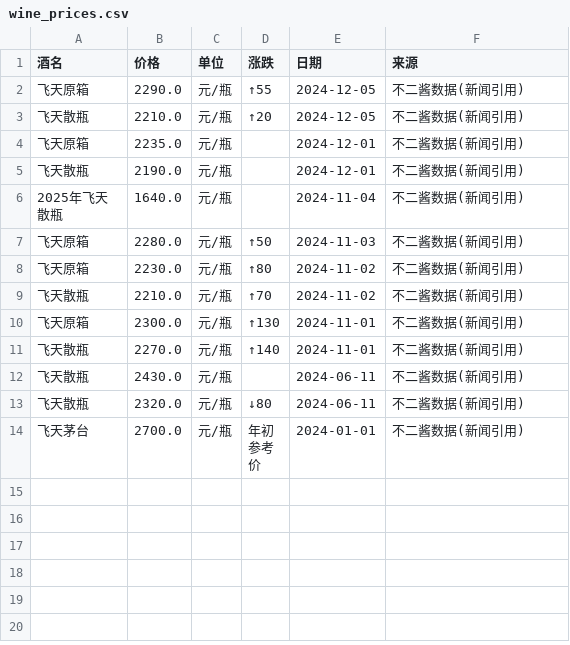
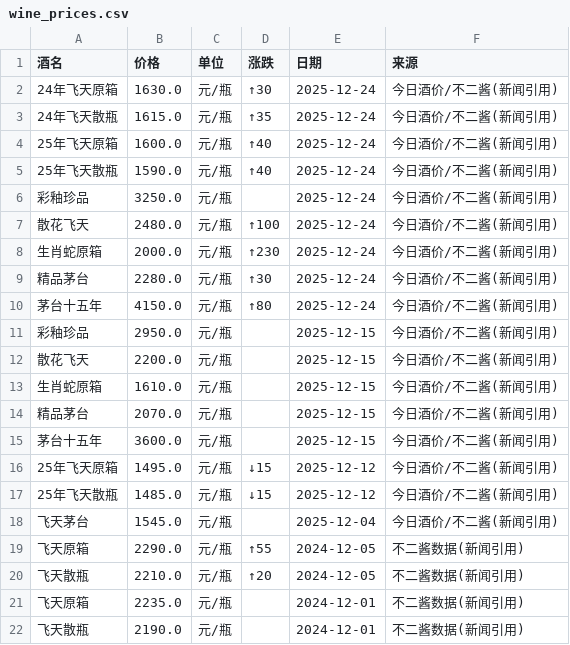
Before and after one commit to DT-W0202/Research, a CSV file: wine_price_scraper/wine_prices.csv, drawn as a sheet; only a part is shown; the shorter side is filled out with more unchanged rows; the diff names each change by its address in the sheet, - before the commit and + after, or states it on an @@ line.

```diff
--- a/wine_price_scraper/wine_prices.csv
+++ b/wine_price_scraper/wine_prices.csv
+row 2: 24年飞天原箱 | 1630.0 | 元/瓶 | ↑30 | 2025-12-24 | 今日酒价/不二酱(新闻引用)
+row 3: 24年飞天散瓶 | 1615.0 | 元/瓶 | ↑35 | 2025-12-24 | 今日酒价/不二酱(新闻引用)
+row 4: 25年飞天原箱 | 1600.0 | 元/瓶 | ↑40 | 2025-12-24 | 今日酒价/不二酱(新闻引用)
+row 5: 25年飞天散瓶 | 1590.0 | 元/瓶 | ↑40 | 2025-12-24 | 今日酒价/不二酱(新闻引用)
+row 6: 彩釉珍品 | 3250.0 | 元/瓶 |  | 2025-12-24 | 今日酒价/不二酱(新闻引用)
+row 7: 散花飞天 | 2480.0 | 元/瓶 | ↑100 | 2025-12-24 | 今日酒价/不二酱(新闻引用)
+row 8: 生肖蛇原箱 | 2000.0 | 元/瓶 | ↑230 | 2025-12-24 | 今日酒价/不二酱(新闻引用)
+row 9: 精品茅台 | 2280.0 | 元/瓶 | ↑30 | 2025-12-24 | 今日酒价/不二酱(新闻引用)
+row 10: 茅台十五年 | 4150.0 | 元/瓶 | ↑80 | 2025-12-24 | 今日酒价/不二酱(新闻引用)
+row 11: 彩釉珍品 | 2950.0 | 元/瓶 |  | 2025-12-15 | 今日酒价/不二酱(新闻引用)
+row 12: 散花飞天 | 2200.0 | 元/瓶 |  | 2025-12-15 | 今日酒价/不二酱(新闻引用)
+row 13: 生肖蛇原箱 | 1610.0 | 元/瓶 |  | 2025-12-15 | 今日酒价/不二酱(新闻引用)
+row 14: 精品茅台 | 2070.0 | 元/瓶 |  | 2025-12-15 | 今日酒价/不二酱(新闻引用)
+row 15: 茅台十五年 | 3600.0 | 元/瓶 |  | 2025-12-15 | 今日酒价/不二酱(新闻引用)
+row 16: 25年飞天原箱 | 1495.0 | 元/瓶 | ↓15 | 2025-12-12 | 今日酒价/不二酱(新闻引用)
+row 17: 25年飞天散瓶 | 1485.0 | 元/瓶 | ↓15 | 2025-12-12 | 今日酒价/不二酱(新闻引用)
+row 18: 飞天茅台 | 1545.0 | 元/瓶 |  | 2025-12-04 | 今日酒价/不二酱(新闻引用)
```
Also changed, not shown: 1 other file.
